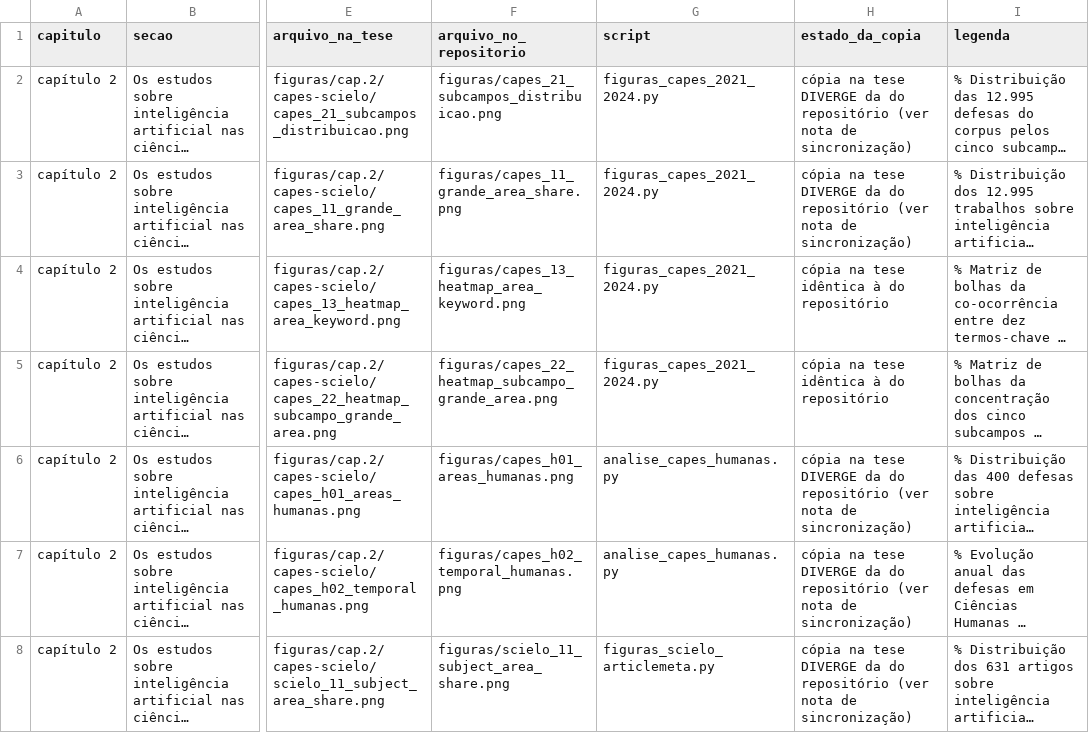
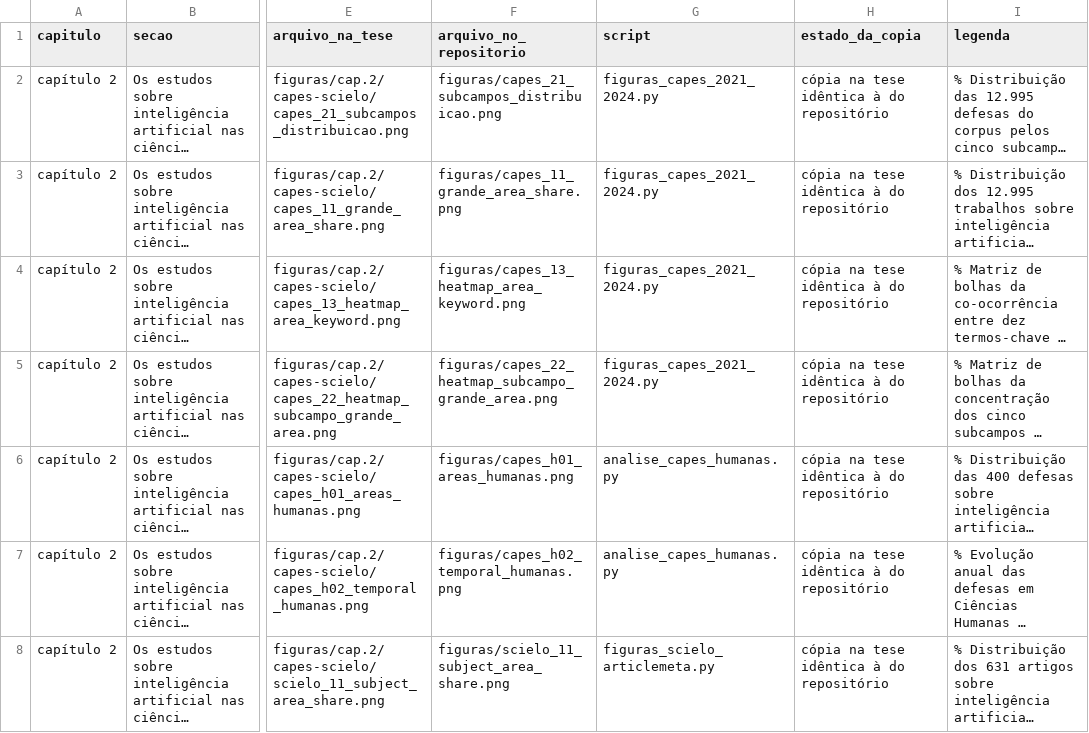
Before and after one commit to julianehelanski/bibliometria-ia-humanas, a CSV file: docs/uso_na_tese.csv, drawn as a sheet; only a part is shown, gaps mark what is left out; long unchanged cells end in …; the diff covers the shown part only; the diff names each change by its address in the sheet, - before the commit and + after, or states it on an @@ line.

```diff
--- a/docs/uso_na_tese.csv
+++ b/docs/uso_na_tese.csv
-H2:H3 (estado_da_copia): …na tese DIVERGE da do repositório (ver nota de sincronização)
+H2:H3 (estado_da_copia): …na tese idêntica à do repositório
-H6:H8 (estado_da_copia): …na tese DIVERGE da do repositório (ver nota de sincronização)
+H6:H8 (estado_da_copia): …na tese idêntica à do repositório
```
Also changed, not shown: 6 edited cells elsewhere in this file, 1 other file.
